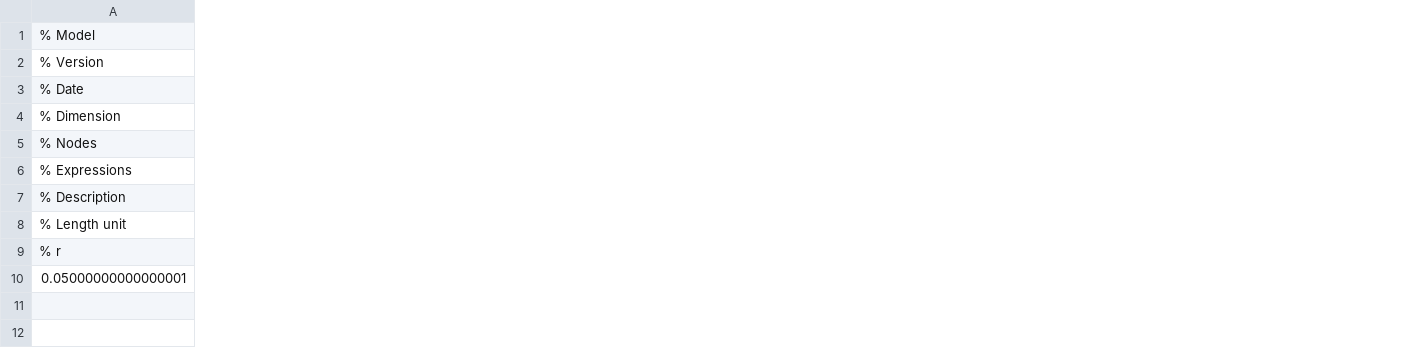
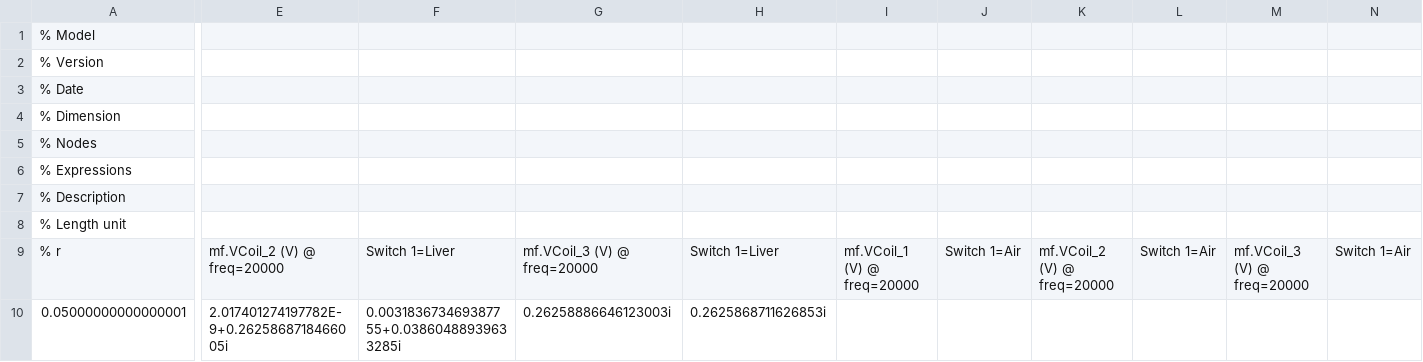
Before and after one commit to williamrob104/Distributed-Current-Source, a CSV file: examples/biological disk in frequency domain/FEA_data/V_E.csv, drawn as a sheet; only a part is shown, gaps mark what is left out; the diff covers the shown part only; the diff names each change by its address in the sheet, - before the commit and + after, or states it on an @@ line.

Commit message:
Change biological 2D example to sensing coil

```diff
--- a/examples/biological disk in frequency domain/FEA_data/V_E.csv
+++ b/examples/biological disk in frequency domain/FEA_data/V_E.csv
+column E, rows 9-10: mf.VCoil_2 (V) @ freq=20000 | 2.017401274197782E-9+0.2625868718466005i
+column F, rows 9-10: Switch 1=Liver | 0.003183673469387755+0.03860488939633285i
+column G, rows 9-10: mf.VCoil_3 (V) @ freq=20000 | 0.26258886646123003i
+column H, rows 9-10: Switch 1=Liver | 0.2625868711626853i
+column I, row 9: mf.VCoil_1 (V) @ freq=20000
+column J, row 9: Switch 1=Air
+column K, row 9: mf.VCoil_2 (V) @ freq=20000
+column L, row 9: Switch 1=Air
+column M, row 9: mf.VCoil_3 (V) @ freq=20000
+column N, row 9: Switch 1=Air
```
Also changed, not shown: 5 edited cells elsewhere in this file, 5 other files.
